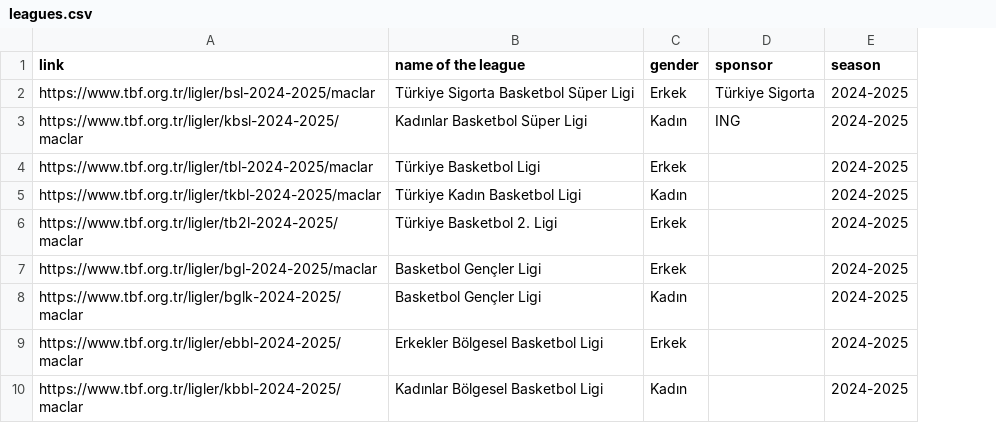
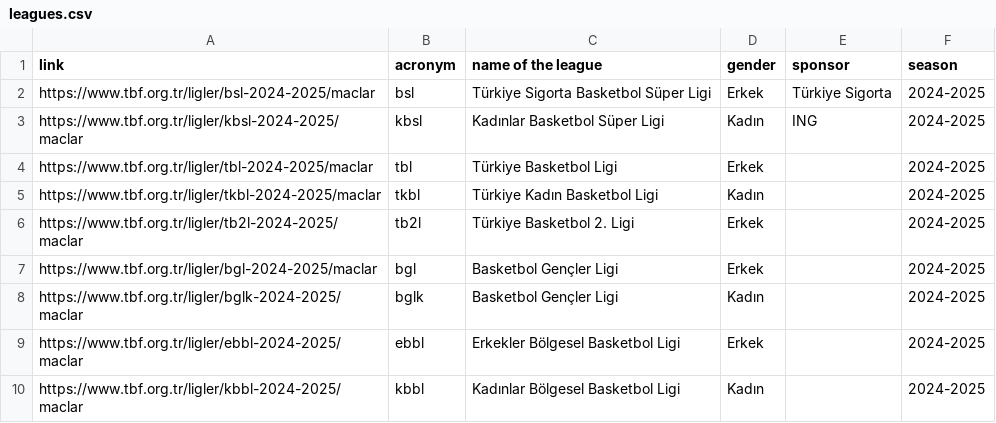
Before and after one commit to mertBiricik/tbf_mhk_rag, a CSV file: stats/leagues.csv, drawn as a sheet; the diff names each change by its address in the sheet, - before the commit and + after, or states it on an @@ line.

Commit message:
a few details more

```diff
--- a/stats/leagues.csv
+++ b/stats/leagues.csv
+column B (acronym), rows 2-10: bsl | kbsl | tbl | tkbl | tb2l | bgl | bglk | ebbl | kbbl
```
